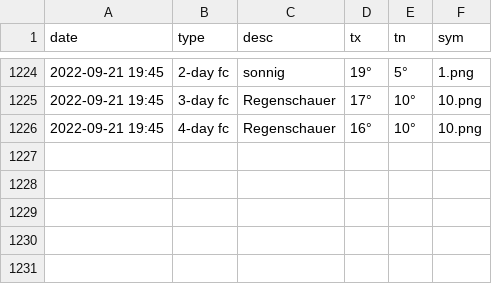
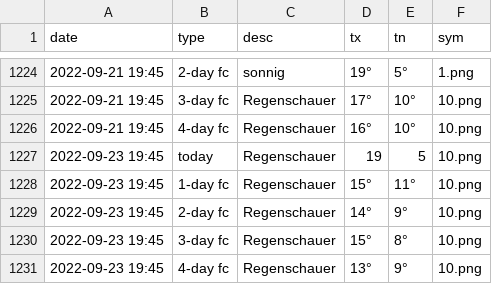
Before and after one commit to amannj/Scrapeo, a CSV file: data/Bern.csv, drawn as a sheet; only a part is shown, gaps mark what is left out; the diff names each change by its address in the sheet, - before the commit and + after, or states it on an @@ line.

```diff
--- a/data/Bern.csv
+++ b/data/Bern.csv
+row 1227: 2022-09-23 19:45 | today | Regenschauer | 19 | 5 | 10.png
+row 1228: 2022-09-23 19:45 | 1-day fc | Regenschauer | 15° | 11° | 10.png
+row 1229: 2022-09-23 19:45 | 2-day fc | Regenschauer | 14° | 9° | 10.png
+row 1230: 2022-09-23 19:45 | 3-day fc | Regenschauer | 15° | 8° | 10.png
+row 1231: 2022-09-23 19:45 | 4-day fc | Regenschauer | 13° | 9° | 10.png
```
Also changed, not shown: data/Basel.csv, data/Brig.csv, 6 other files.
